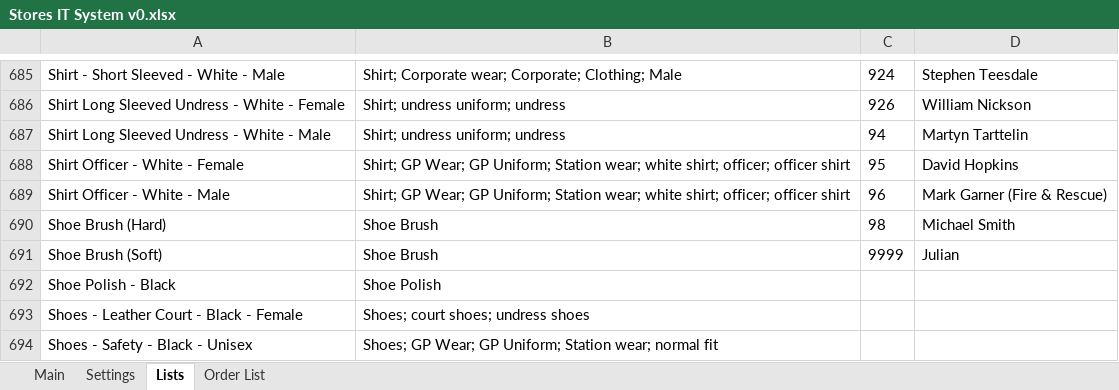
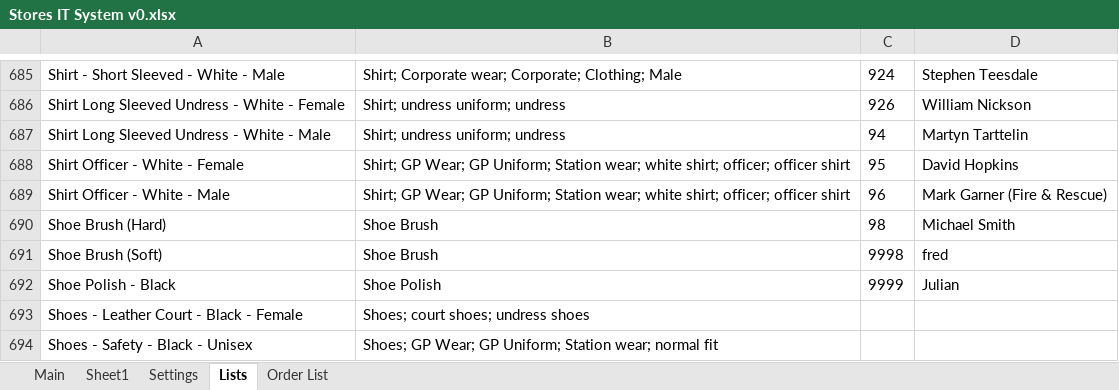
Before and after one commit to jules008/StoresOrderingSystem, an Excel workbook: Stores IT System v0.xlsx, sheet Lists, drawn as a sheet; only a part is shown, gaps mark what is left out; values as stored, in another font and other column widths than the file's, no borders; removed rows and columns are numbered as before the commit, all else as after; the diff names each change by its address in the sheet, - before the commit and + after, or states it on an @@ line.

```diff
--- a/Stores IT System v0.xlsx (sheet Lists)
+++ b/Stores IT System v0.xlsx (sheet Lists)
+sheet tab: Sheet1
+row 691: Shoe Brush (Soft) | Shoe Brush | 9998 | fred
-A692: Shoe Brush (Soft)
+A692: Shoe Polish - Black
-B692: Shoe Brush
+B692: Shoe Polish
-row 692: Shoe Polish - Black | Shoe Polish
```
Also changed, not shown: sheet Main, charts or pictures, 7 other files.
